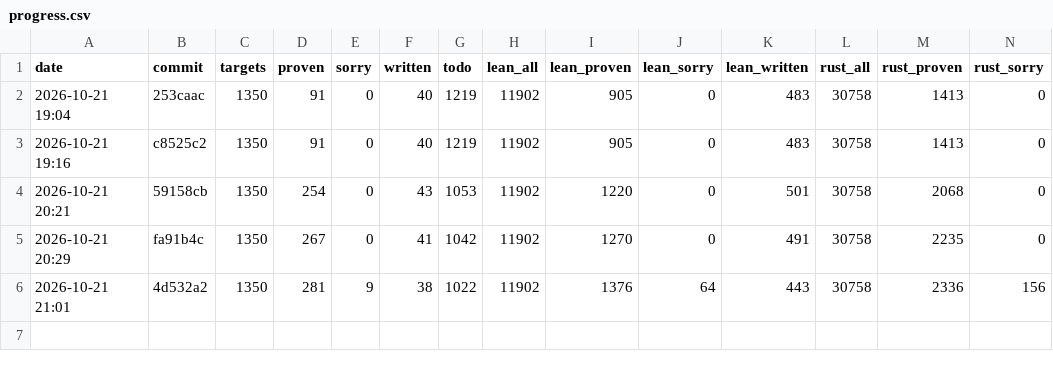
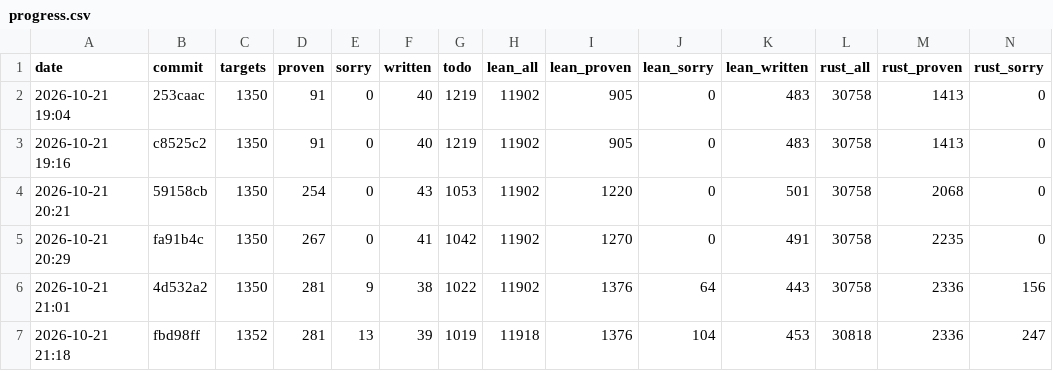
Before and after one commit to leanprover/con-agua, a CSV file: docs/progress.csv, drawn as a sheet; only a part is shown; rows hold the shown columns only; the diff names each change by its address in the sheet, - before the commit and + after, or states it on an @@ line.

```diff
--- a/docs/progress.csv
+++ b/docs/progress.csv
+row 7: 2026-10-21 21:18 | fbd98ff | 1352 | 281 | 13 | 39 | 1019 | 11918 | 1376 | 104 | 453 | 30818 | 2336 | 247
```
Also changed, not shown: 2 other files.
